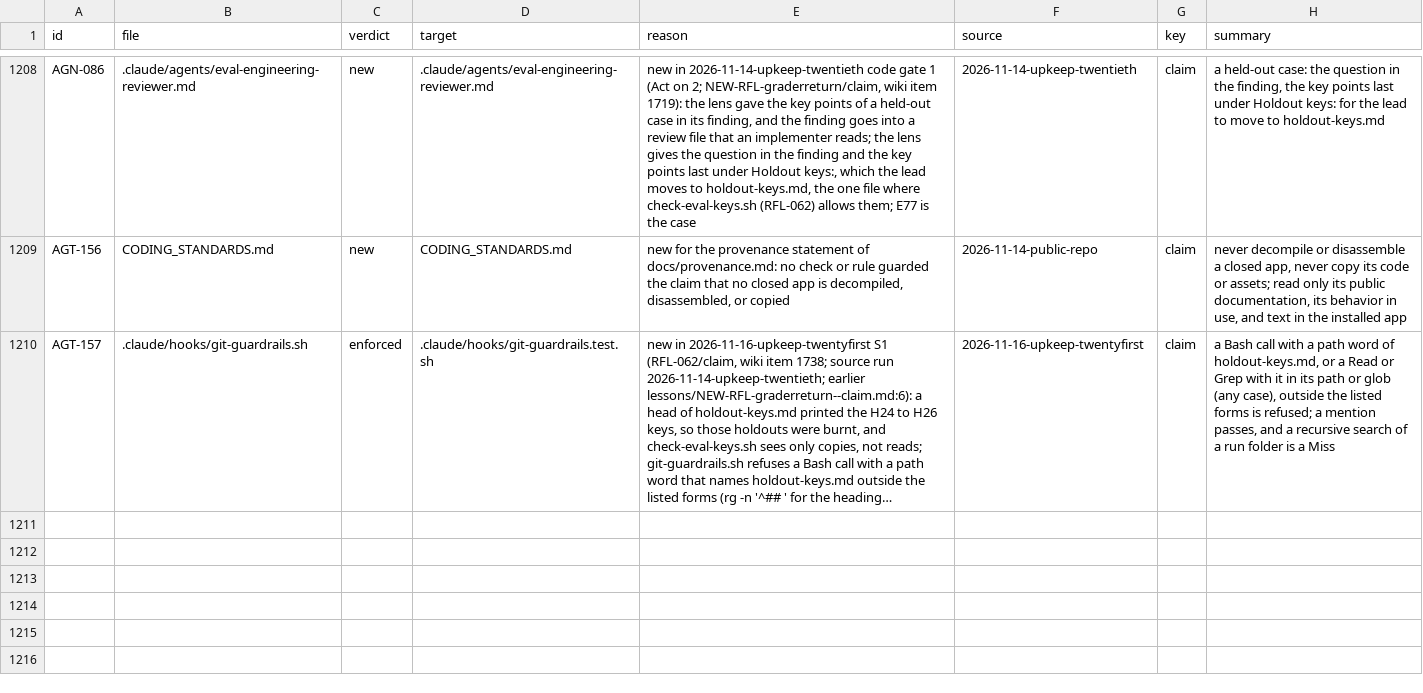
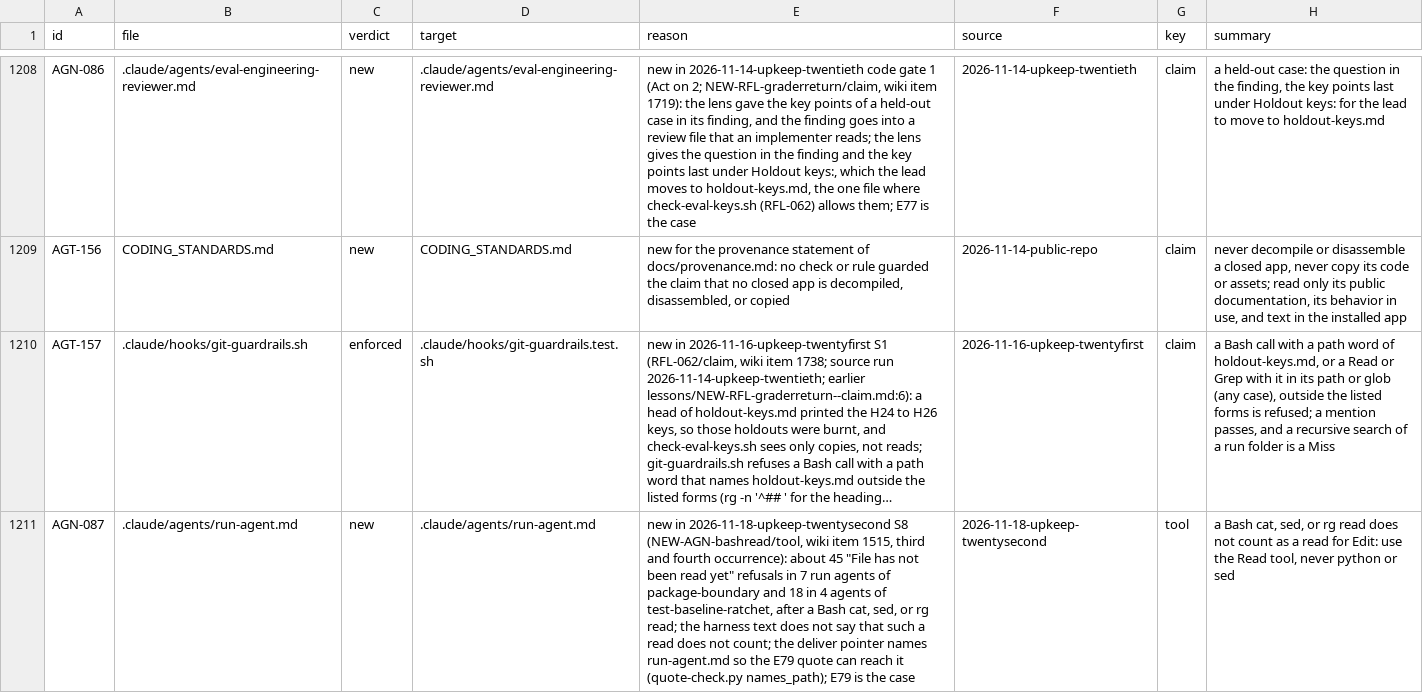
Before and after one commit to niltsiar/dirigible, a TSV file: docs/workflow/rules.tsv, drawn as a sheet; only a part is shown, gaps mark what is left out; long unchanged cells end in …; the diff names each change by its address in the sheet, - before the commit and + after, or states it on an @@ line.

Commit message:
docs(agents): read a file with the Read tool before an Edit
Item 1515, third and fourth occurrence. Run agents of package-boundary
(7 agents, about 45 refusals) and test-baseline-ratchet (4 agents, 18
refusals) read a file with Bash cat, sed, or rg. Edit then refused with
"File has not been read yet", and some agents edited with python or sed.

run-agent.md gets one line that says a Bash read does not count and that
the Read tool does. The deliver pointer to run-agent.md names the path,
so an eval answer can reach the line (quote-check.py). E79 is the new
policy scenario. rules.tsv gets AGN-087.

```diff
--- a/docs/workflow/rules.tsv
+++ b/docs/workflow/rules.tsv
+row 1211: AGN-087 | .claude/agents/run-agent.md | new | .claude/agents/run-agent.md | new in 2026-11-18-upkeep-twentysecond S8 (NEW-AGN-bashread/tool, wiki item 1515, third and fourth occurrence): about 45 "File has not been read yet" refusals in 7 run agents of package-boundary and 18 in 4 agents of test-baseline-ratchet, after a Bash cat, sed, or rg read; the harness text does not say that such a read does not count; the deliver pointer names run-agent.md so the E79 quote can reach it (quote-check.py names_path); E79 is the case | 2026-11-18-upkeep-twentysecond | tool | a Bash cat, sed, or rg read does not count as a read for Edit: use the Read tool, never python or sed
```
Also changed, not shown: 3 other files.
